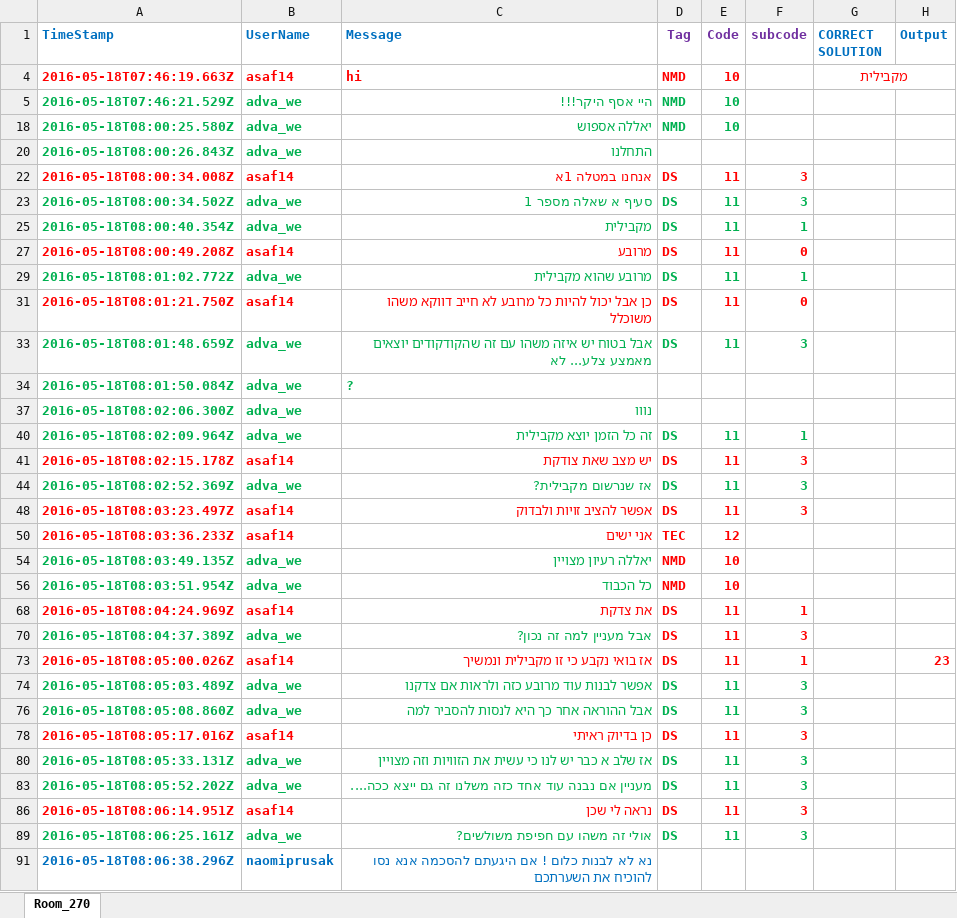
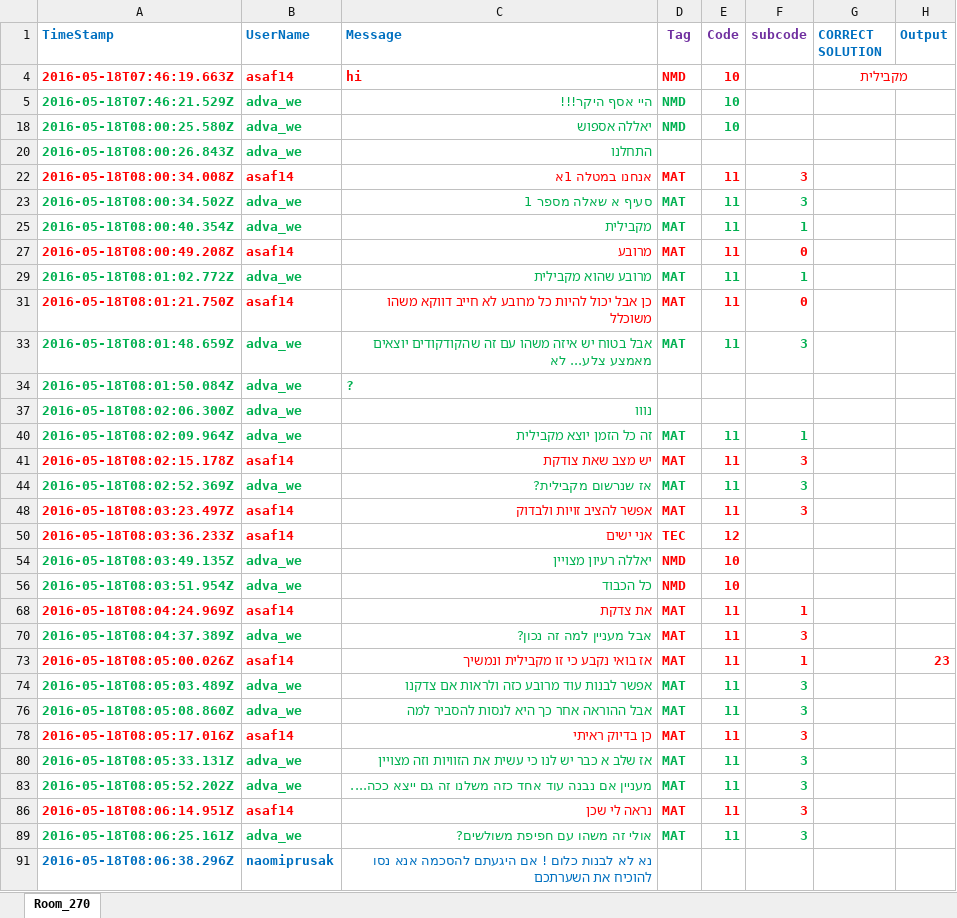
Before and after one commit to RotemWald/vcs-alerter, an Excel workbook: resources/asaf.xlsx, sheet Room_270, drawn as a sheet; only a part is shown; values as stored, in another font and other column widths than the file's, no borders; the diff covers the shown part only; the diff names each change by its address in the sheet, - before the commit and + after, or states it on an @@ line.

```diff
--- a/resources/asaf.xlsx (sheet Room_270)
+++ b/resources/asaf.xlsx (sheet Room_270)
-D22:D23 (Tag): DS
+D22:D23 (Tag): MAT
-D25 (Tag): DS
+D25 (Tag): MAT
-D27 (Tag): DS
+D27 (Tag): MAT
-D29 (Tag): DS
+D29 (Tag): MAT
-D31 (Tag): DS
+D31 (Tag): MAT
-D33 (Tag): DS
+D33 (Tag): MAT
-D40:D41 (Tag): DS
+D40:D41 (Tag): MAT
-D44 (Tag): DS
+D44 (Tag): MAT
-D48 (Tag): DS
+D48 (Tag): MAT
-D68 (Tag): DS
+D68 (Tag): MAT
-D70 (Tag): DS
+D70 (Tag): MAT
-D73:D74 (Tag): DS
+D73:D74 (Tag): MAT
-D76 (Tag): DS
+D76 (Tag): MAT
-D78 (Tag): DS
+D78 (Tag): MAT
-D80 (Tag): DS
+D80 (Tag): MAT
-D83 (Tag): DS
+D83 (Tag): MAT
-D86 (Tag): DS
+D86 (Tag): MAT
-D89 (Tag): DS
+D89 (Tag): MAT
```
Also changed, not shown: 92 edited cells elsewhere in this sheet, resources/avia.xlsx, resources/ety.xlsx, 28 other files.
